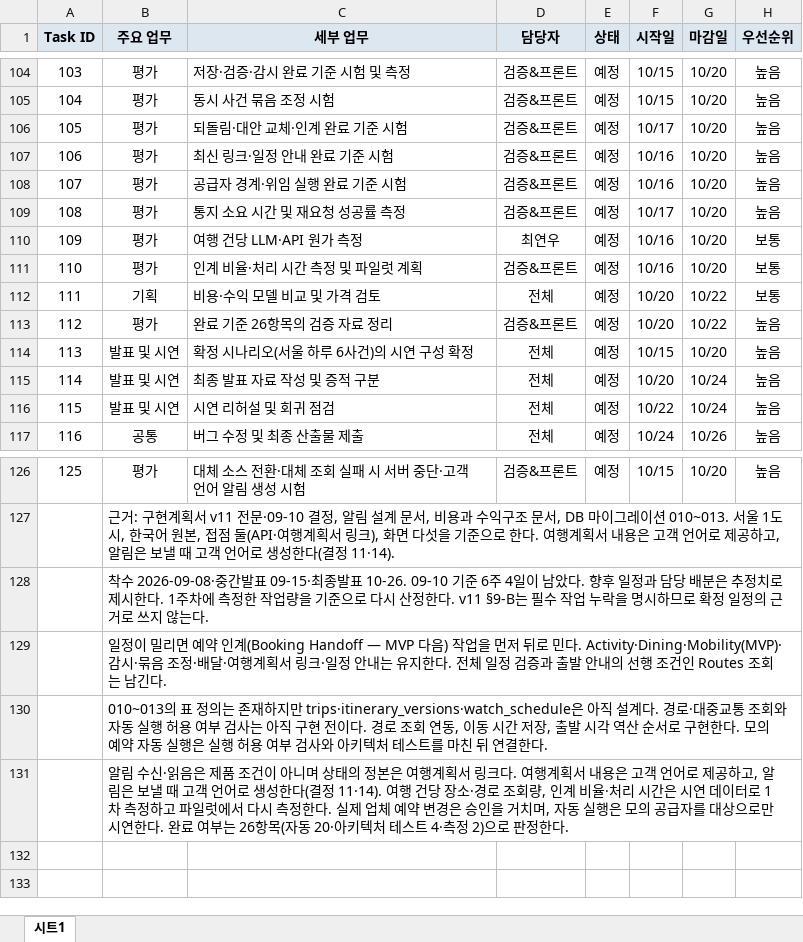
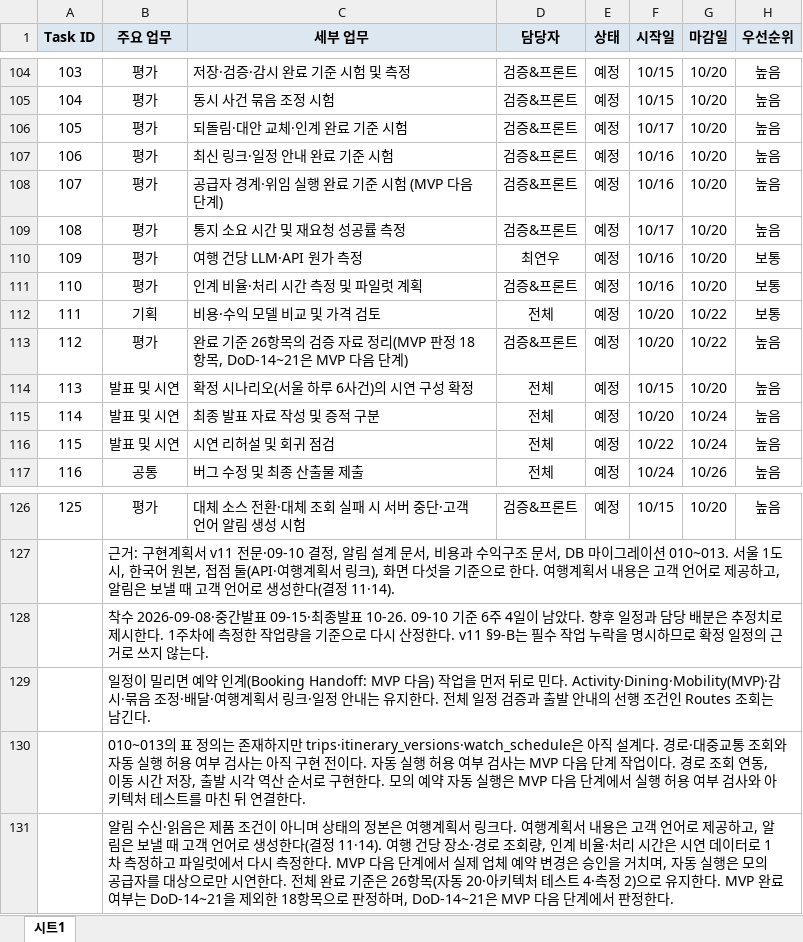
Before and after one commit to SKNETWORKS-FAMILY-AICAMP/SKN32-FINAL-6TEAM, an Excel workbook: program/산출물양식/w2/제출본/[기획] WBS_2차_여행.xlsx, sheet 시트1, drawn as a sheet; only a part is shown, gaps mark what is left out; values as stored, in another font and other column widths than the file's, no borders; the diff names each change by its address in the sheet, - before the commit and + after, or states it on an @@ line.

```diff
--- a/program/산출물양식/w2/제출본/[기획] WBS_2차_여행.xlsx (sheet 시트1)
+++ b/program/산출물양식/w2/제출본/[기획] WBS_2차_여행.xlsx (sheet 시트1)
-C108 (세부 업무): 공급자 경계·위임 실행 완료 기준 시험
+C108 (세부 업무): 공급자 경계·위임 실행 완료 기준 시험 (MVP 다음 단계)
-C113 (세부 업무): 완료 기준 26항목의 검증 자료 정리
+C113 (세부 업무): 완료 기준 26항목의 검증 자료 정리(MVP 판정 18항목, DoD-14~21은 MVP 다음 단계)
-B129 (주요 업무): …인계(Booking Handoff — MVP 다음)…
+B129 (주요 업무): …인계(Booking Handoff: MVP 다음)…
-B130 (주요 업무): …전이다. 경로 조회 연동, 이동 시간 저장, 출발 시각 역산 순서로 구현한다. 모의 예약 자동 실행은 실행…
+B130 (주요 업무): …전이다. 자동 실행 허용 여부 검사는 MVP 다음 단계 작업이다. 경로 조회 연동, 이동 시간 저장, 출발 시각 역산 순서로 구현한다. 모의 예약 자동 실행은 MVP 다음 단계에서 실행…
-B131 (주요 업무): …정한다. 실제 업체 예약 변경은 승인을 거치며, 자동 실행은 모의 공급자를 대상으로만 시연한다. 완료 여부는 26항목(자동 20·아키텍처 테스트 4·측정 2)으로 판정한…
+B131 (주요 업무): …정한다. MVP 다음 단계에서 실제 업체 예약 변경은 승인을 거치며, 자동 실행은 모의 공급자를 대상으로만 시연한다. 전체 완료 기준은 26항목(자동 20·아키텍처 테스트 4·측정 2)으로 유지한다. MVP 완료 여부는 DoD-14~21을 제외한 18항목으로 판정하며, DoD-14~21은 MVP 다음 단계에서 판정한…
```
Also changed, not shown: program/산출물양식/[기획] WBS_2차_여행.xlsx, program/산출물양식/[기획] 요구사항 정의서_2차_여행.xlsx, 8 other files.
